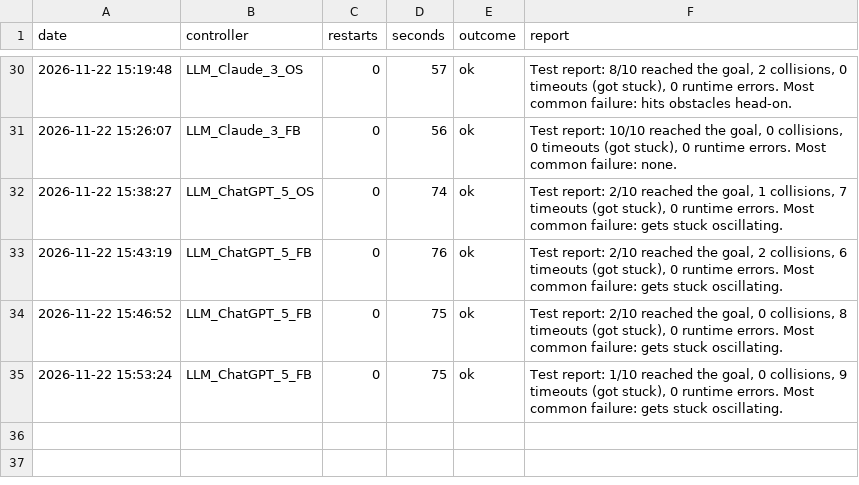
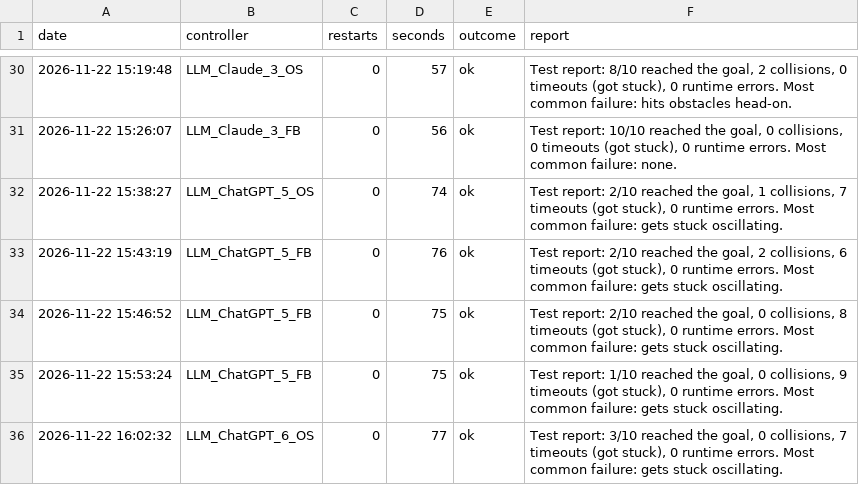
Before and after one commit to Hsk2711/llm-rover-controller-benchmark, a CSV file: results/quicktest_restarts.csv, drawn as a sheet; only a part is shown, gaps mark what is left out.

```diff
--- a/results/quicktest_restarts.csv
+++ b/results/quicktest_restarts.csv
@@ -35 +35,2 @@ date,controller,restarts,seconds,outcome,report
 2026-11-22 15:53:24,LLM_ChatGPT_5_FB,0,75,ok,"Test report: 1/10 reached the goal, 0 collisions, 9 timeouts (got stuck), 0 runtime errors. Most common failure: gets stuck oscillating."
+2026-11-22 16:02:32,LLM_ChatGPT_6_OS,0,77,ok,"Test report: 3/10 reached the goal, 0 collisions, 7 timeouts (got stuck), 0 runtime errors. Most common failure: gets stuck oscillating."
```
Also changed, not shown: results/llm_generation_log.csv, 5 other files.
